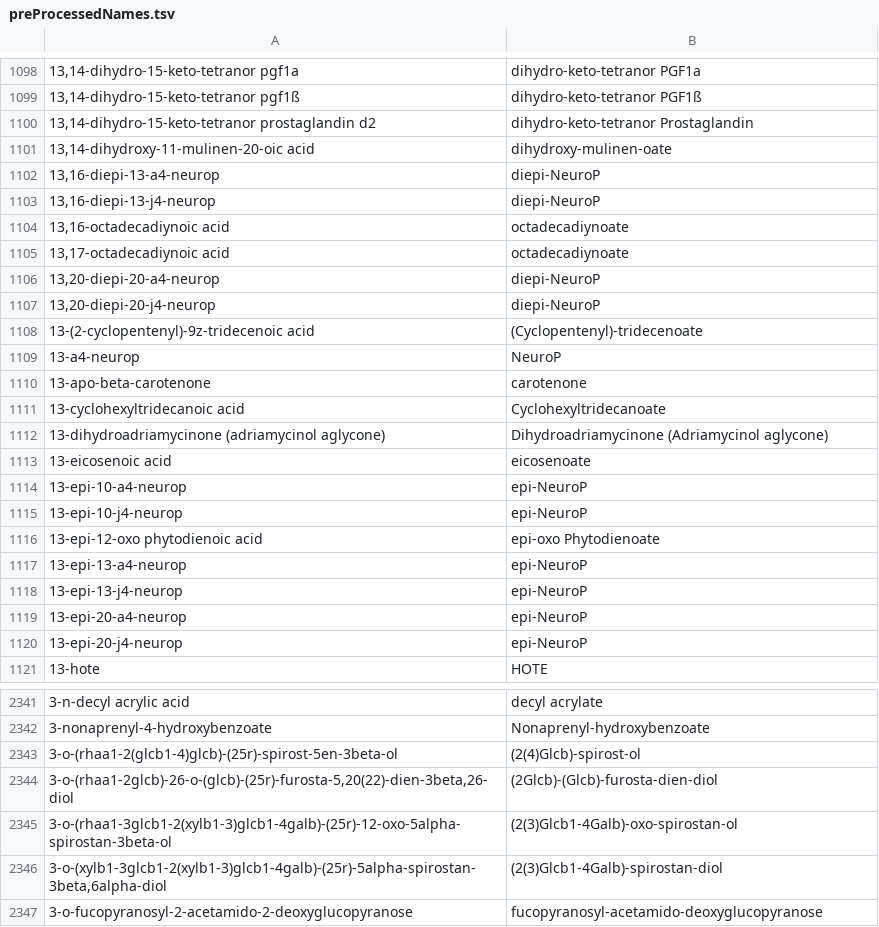
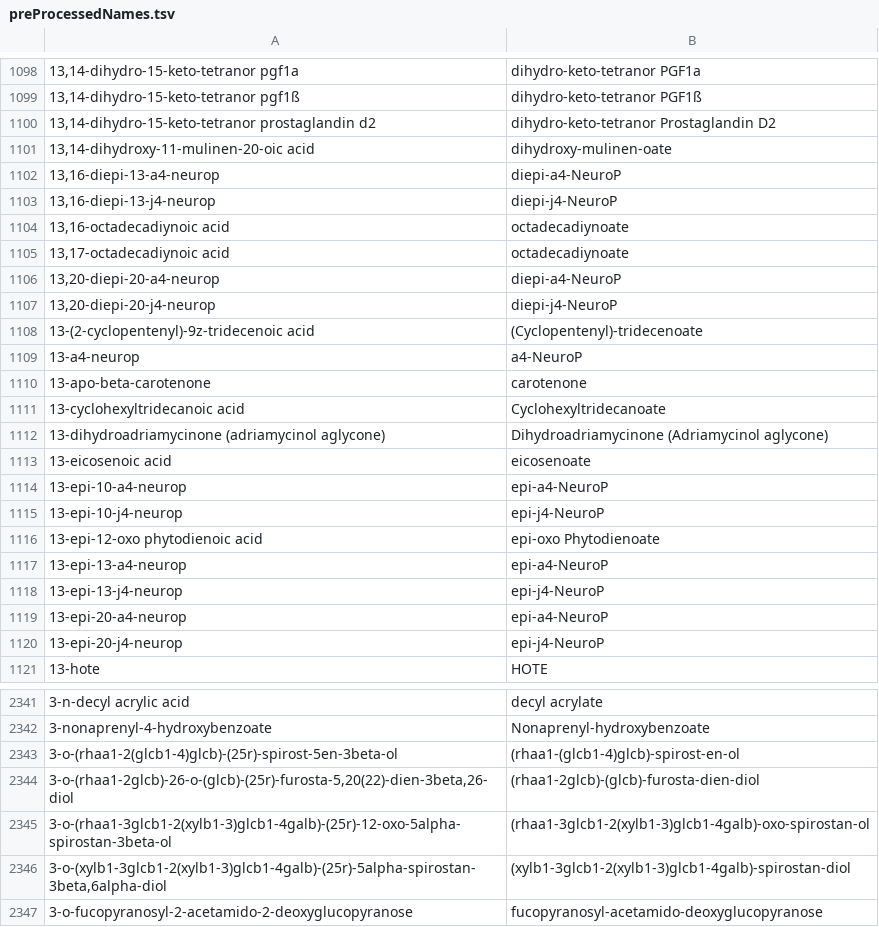
Before and after one commit to CNIC-Proteomics/TurboPutative-web, a TSV file: src/TurboPutative-2.0-built/TPProcesser/REname/data/TPMapTable_valid/preProcessedNames.tsv, drawn as a sheet; only a part is shown, gaps mark what is left out; the diff covers the shown part only.

```diff
--- a/src/TurboPutative-2.0-built/TPProcesser/REname/data/TPMapTable_valid/preProcessedNames.tsv
+++ b/src/TurboPutative-2.0-built/TPProcesser/REname/data/TPMapTable_valid/preProcessedNames.tsv
@@ -1099,12 +1099,12 @@
 13,14-dihydro-15-keto-tetranor pgf1ß	dihydro-keto-tetranor PGF1ß
-13,14-dihydro-15-keto-tetranor prostaglandin d2	dihydro-keto-tetranor Prostaglandin
+13,14-dihydro-15-keto-tetranor prostaglandin d2	dihydro-keto-tetranor Prostaglandin D2
 13,14-dihydroxy-11-mulinen-20-oic acid	dihydroxy-mulinen-oate
-13,16-diepi-13-a4-neurop	diepi-NeuroP
-13,16-diepi-13-j4-neurop	diepi-NeuroP
+13,16-diepi-13-a4-neurop	diepi-a4-NeuroP
+13,16-diepi-13-j4-neurop	diepi-j4-NeuroP
 13,16-octadecadiynoic acid	octadecadiynoate
 13,17-octadecadiynoic acid	octadecadiynoate
-13,20-diepi-20-a4-neurop	diepi-NeuroP
-13,20-diepi-20-j4-neurop	diepi-NeuroP
+13,20-diepi-20-a4-neurop	diepi-a4-NeuroP
+13,20-diepi-20-j4-neurop	diepi-j4-NeuroP
 13-(2-cyclopentenyl)-9z-tridecenoic acid	(Cyclopentenyl)-tridecenoate
-13-a4-neurop	NeuroP
+13-a4-neurop	a4-NeuroP
 13-apo-beta-carotenone	carotenone
@@ -1113,9 +1113,9 @@
 13-eicosenoic acid	eicosenoate
-13-epi-10-a4-neurop	epi-NeuroP
-13-epi-10-j4-neurop	epi-NeuroP
+13-epi-10-a4-neurop	epi-a4-NeuroP
+13-epi-10-j4-neurop	epi-j4-NeuroP
 13-epi-12-oxo phytodienoic acid	epi-oxo Phytodienoate
-13-epi-13-a4-neurop	epi-NeuroP
-13-epi-13-j4-neurop	epi-NeuroP
-13-epi-20-a4-neurop	epi-NeuroP
-13-epi-20-j4-neurop	epi-NeuroP
+13-epi-13-a4-neurop	epi-a4-NeuroP
+13-epi-13-j4-neurop	epi-j4-NeuroP
+13-epi-20-a4-neurop	epi-a4-NeuroP
+13-epi-20-j4-neurop	epi-j4-NeuroP
 13-hote	HOTE
@@ -2342,6 +2342,6 @@
 3-nonaprenyl-4-hydroxybenzoate	Nonaprenyl-hydroxybenzoate
-3-o-(rhaa1-2(glcb1-4)glcb)-(25r)-spirost-5en-3beta-ol	(2(4)Glcb)-spirost-ol
-3-o-(rhaa1-2glcb)-26-o-(glcb)-(25r)-furosta-5,20(22)-dien-3beta,26-diol	(2Glcb)-(Glcb)-furosta-dien-diol
-3-o-(rhaa1-3glcb1-2(xylb1-3)glcb1-4galb)-(25r)-12-oxo-5alpha-spirostan-3beta-ol	(2(3)Glcb1-4Galb)-oxo-spirostan-ol
-3-o-(xylb1-3glcb1-2(xylb1-3)glcb1-4galb)-(25r)-5alpha-spirostan-3beta,6alpha-diol	(2(3)Glcb1-4Galb)-spirostan-diol
+3-o-(rhaa1-2(glcb1-4)glcb)-(25r)-spirost-5en-3beta-ol	(rhaa1-(glcb1-4)glcb)-spirost-en-ol
+3-o-(rhaa1-2glcb)-26-o-(glcb)-(25r)-furosta-5,20(22)-dien-3beta,26-diol	(rhaa1-2glcb)-(glcb)-furosta-dien-diol
+3-o-(rhaa1-3glcb1-2(xylb1-3)glcb1-4galb)-(25r)-12-oxo-5alpha-spirostan-3beta-ol	(rhaa1-3glcb1-2(xylb1-3)glcb1-4galb)-oxo-spirostan-ol
+3-o-(xylb1-3glcb1-2(xylb1-3)glcb1-4galb)-(25r)-5alpha-spirostan-3beta,6alpha-diol	(xylb1-3glcb1-2(xylb1-3)glcb1-4galb)-spirostan-diol
 3-o-fucopyranosyl-2-acetamido-2-deoxyglucopyranose	fucopyranosyl-acetamido-deoxyglucopyranose
```
Also changed, not shown: 161 edited cells elsewhere in this file, src/TurboPutative-2.0-built/TPProcesser/REname/data/preProcessedNamesIndex.tsv, 28 other files.
